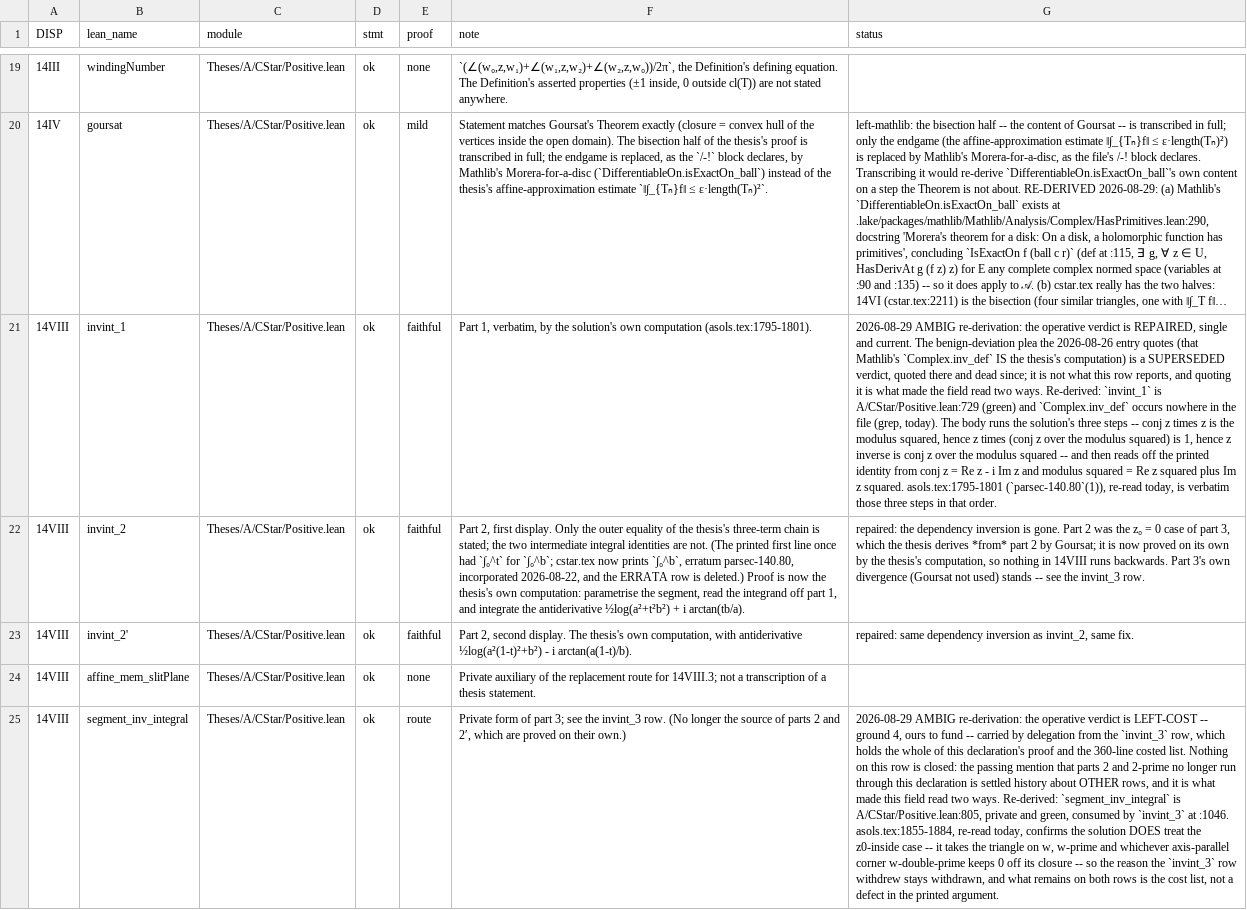
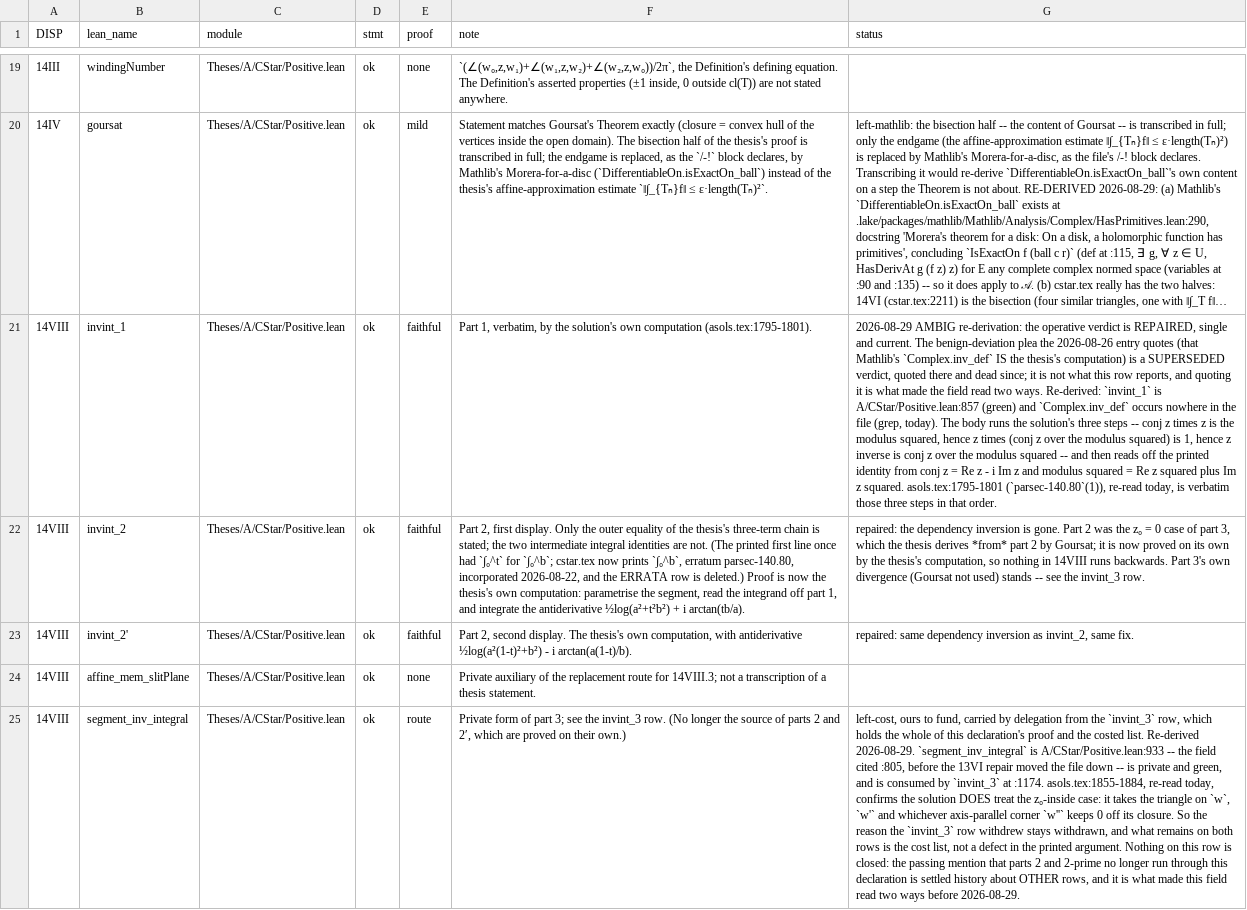
Before and after one commit to westerbaan/theses, a CSV file: lean/docs/audit/acstar-positive.csv, drawn as a sheet; only a part is shown, gaps mark what is left out; long unchanged cells end in …; the diff covers the shown part only; the diff names each change by its address in the sheet, - before the commit and + after, or states it on an @@ line.

```diff
--- a/lean/docs/audit/acstar-positive.csv
+++ b/lean/docs/audit/acstar-positive.csv
-G21 (status): …`invint_1` is A/CStar/Positive.lean:729 (green) and…
+G21 (status): …`invint_1` is A/CStar/Positive.lean:857 (green) and…
-G25 (status): 2026-08-29 AMBIG re-derivation: the operative verdict is LEFT-COST -- ground 4, ours to fund -- carried by delegation from the `invint_3` row, which holds the whole of this declaration's proof and the 360-line costed list. Nothing on this row is closed: the passing mention that parts 2 and 2-prime no longer run through this declaration is settled history about OTHER rows, and it is what made this field read two ways. Re-derived: `segment_inv_integral` is A/CStar/Positive.lean:805, private and green, consumed by `invint_3` at :1046. asols.tex:1855-1884, re-read today, confirms the solution DOES treat the z0-inside case -- it takes the triangle on w, w-prime and whichever axis-parallel corner w-double-prime keeps 0 off its closure -- so the reason the `invint_3` row withdrew stays withdrawn, and what remains on both rows is the cost list, not a defect in the printed argument.
+G25 (status): left-cost, ours to fund, carried by delegation from the `invint_3` row, which holds the whole of this declaration's proof and the costed list. Re-derived 2026-08-29. `segment_inv_integral` is A/CStar/Positive.lean:933 -- the field cited :805, before the 13VI repair moved the file down -- is private and green, and is consumed by `invint_3` at :1174. asols.tex:1855-1884, re-read today, confirms the solution DOES treat the z₀-inside case: it takes the triangle on `w`, `w'` and whichever axis-parallel corner `w''` keeps 0 off its closure. So the reason the `invint_3` row withdrew stays withdrawn, and what remains on both rows is the cost list, not a defect in the printed argument. Nothing on this row is closed: the passing mention that parts 2 and 2-prime no longer run through this declaration is settled history about OTHER rows, and it is what made this field read two ways before 2026-08-29.
```
Also changed, not shown: 12 edited cells elsewhere in this file, lean/docs/audit/acstar-matrices-representation.csv, lean/docs/audit/acstar-towardsvn-avn-completeness.csv, 6 other files.
